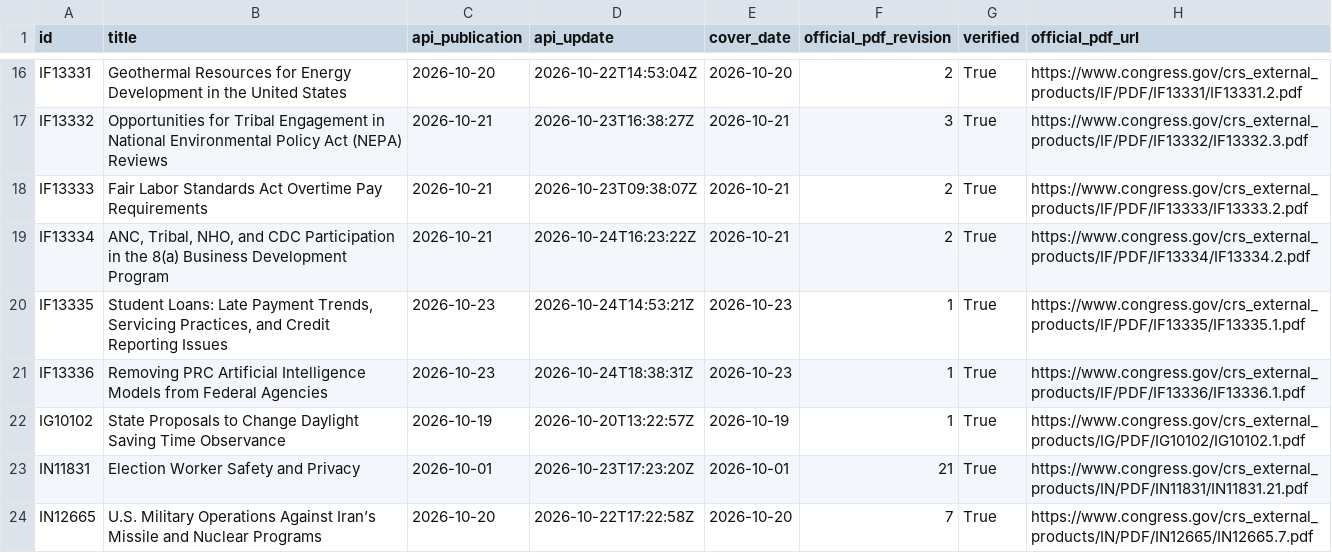
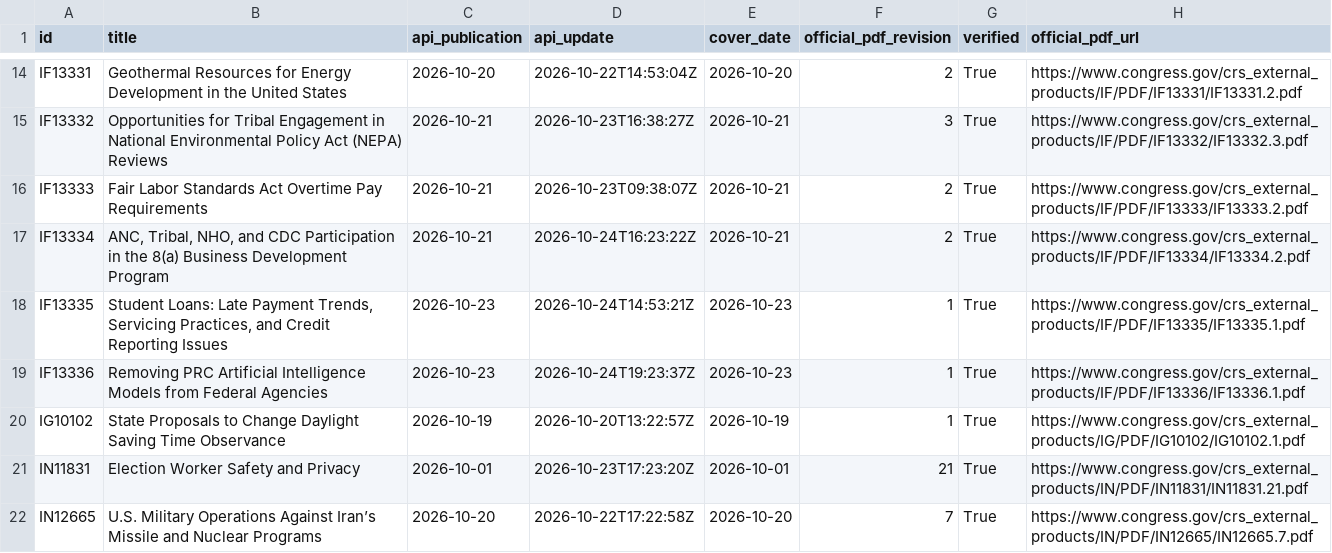
Before and after one commit to krischen-77/crs-reports, a CSV file: data/audits/latest-official-current.csv, drawn as a sheet; only a part is shown, gaps mark what is left out; addresses are those after the commit; the diff covers the shown part only; the diff names each change by its address in the sheet, - before the commit and + after, or states it on an @@ line.

```diff
--- a/data/audits/latest-official-current.csv
+++ b/data/audits/latest-official-current.csv
-D19 (api_update): 2026-10-24T18:38:31Z
+D19 (api_update): 2026-10-24T19:23:37Z
```
Also changed, not shown: 9 removed rows and 1 edited cell elsewhere in this file, 8 other files.
